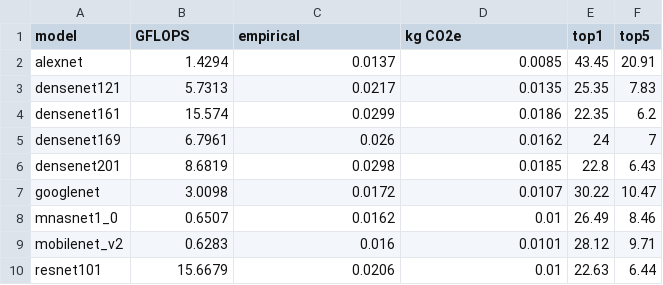
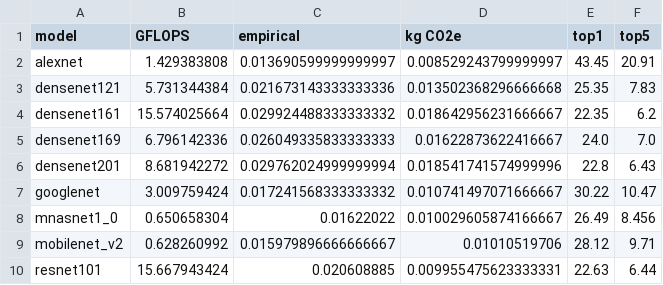
Before and after one commit to MScDissertation/model_hub, a CSV file: results/cv_inference.csv, drawn as a sheet; only a part is shown; the diff covers the shown part only.

```diff
--- a/results/cv_inference.csv
+++ b/results/cv_inference.csv
@@ -1,10 +1,10 @@
 model,GFLOPS,empirical,kg CO2e,top1,top5
-alexnet,1.4294,0.0137,0.0085,43.45,20.91
-densenet121,5.7313,0.0217,0.0135,25.35,7.83
-densenet161,15.574,0.0299,0.0186,22.35,6.2
-densenet169,6.7961,0.026,0.0162,24,7
-densenet201,8.6819,0.0298,0.0185,22.8,6.43
-googlenet,3.0098,0.0172,0.0107,30.22,10.47
-mnasnet1_0,0.6507,0.0162,0.01,26.49,8.46
-mobilenet_v2,0.6283,0.016,0.0101,28.12,9.71
-resnet101,15.6679,0.0206,0.01,22.63,6.44
+alexnet,1.429383808,0.013690599999999997,0.008529243799999997,43.45,20.91
+densenet121,5.731344384,0.021673143333333336,0.013502368296666668,25.35,7.83
+densenet161,15.574025664,0.029924488333333332,0.018642956231666667,22.35,6.2
+densenet169,6.796142336,0.026049335833333333,0.01622873622416667,24.0,7.0
+densenet201,8.681942272,0.029762024999999994,0.018541741574999996,22.8,6.43
+googlenet,3.009759424,0.017241568333333332,0.010741497071666667,30.22,10.47
+mnasnet1_0,0.650658304,0.01622022,0.010029605874166667,26.49,8.456
+mobilenet_v2,0.628260992,0.015979896666666667,0.01010519706,28.12,9.71
+resnet101,15.667943424,0.020608885,0.009955475623333331,22.63,6.44
```
Also changed, not shown: 54 edited cells elsewhere in this file, 5 other files.
